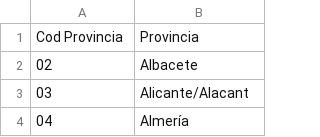
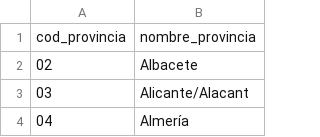
Before and after one commit to alonso-bh/TFG, a CSV file: datos/cod_provincias.csv, drawn as a sheet; only a part is shown.

```diff
--- a/datos/cod_provincias.csv
+++ b/datos/cod_provincias.csv
@@ -1,2 +1,2 @@
-"Cod Provincia";"Provincia"
+"cod_provincia";"nombre_provincia"
 "02";"Albacete"
```
Also changed, not shown: datos/datos_dias_naturales.csv, 4 other files.
